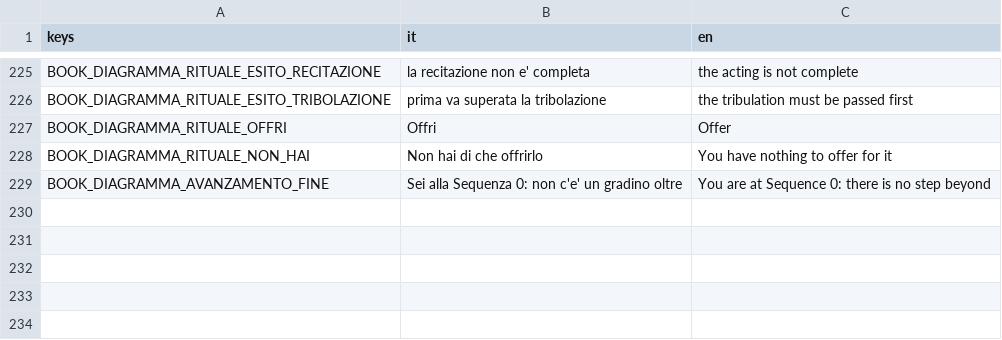
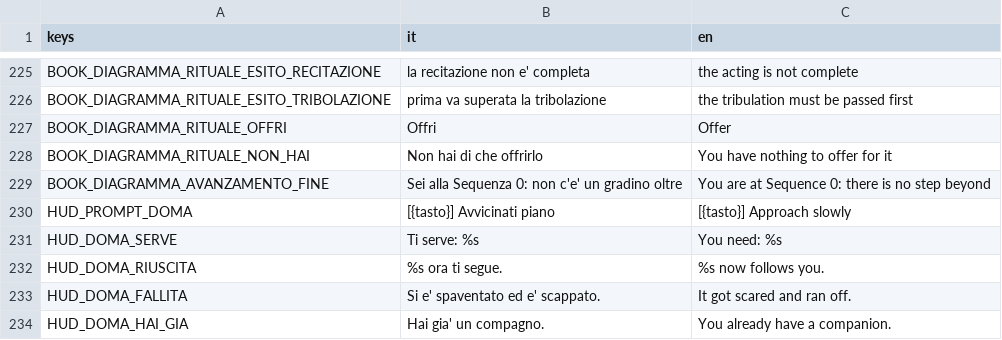
Before and after one commit to YasserOudabashi/mirwada, a CSV file: assets/i18n/strings.csv, drawn as a sheet; only a part is shown, gaps mark what is left out; the diff names each change by its address in the sheet, - before the commit and + after, or states it on an @@ line.

```diff
--- a/assets/i18n/strings.csv
+++ b/assets/i18n/strings.csv
+row 230: HUD_PROMPT_DOMA | [{tasto}] Avvicinati piano | [{tasto}] Approach slowly
+row 231: HUD_DOMA_SERVE | Ti serve: %s | You need: %s
+row 232: HUD_DOMA_RIUSCITA | %s ora ti segue. | %s now follows you.
+row 233: HUD_DOMA_FALLITA | Si e' spaventato ed e' scappato. | It got scared and ran off.
+row 234: HUD_DOMA_HAI_GIA | Hai gia' un compagno. | You already have a companion.
```
Also changed, not shown: 11 other files.
